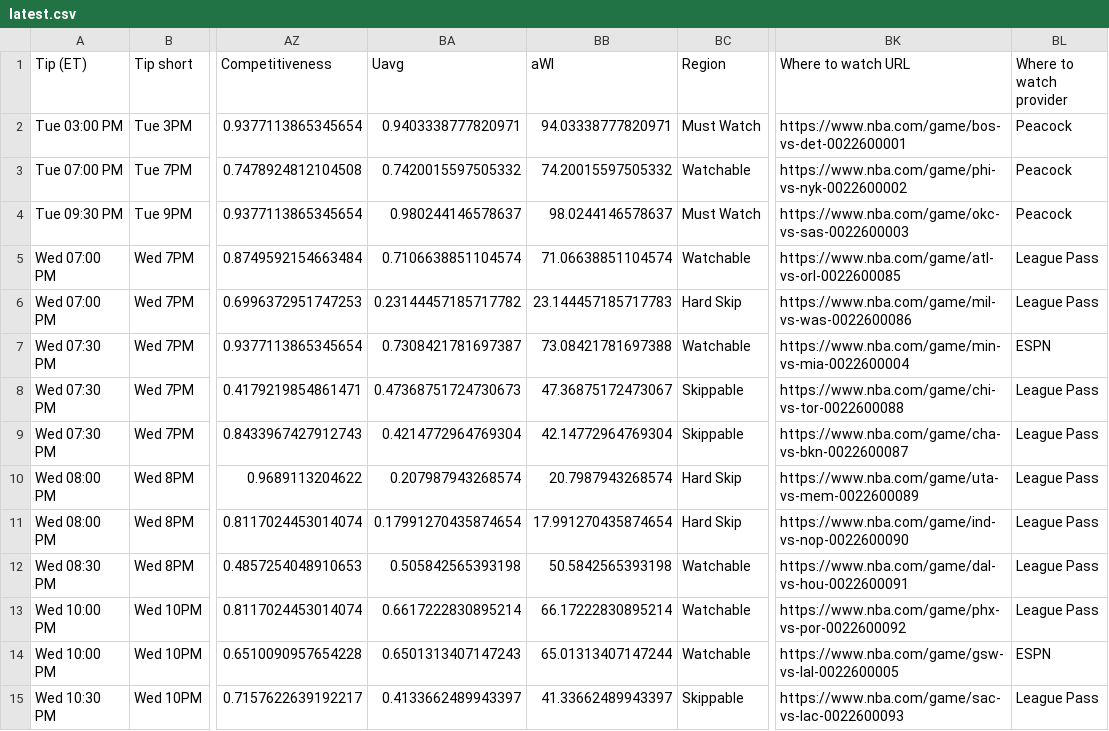
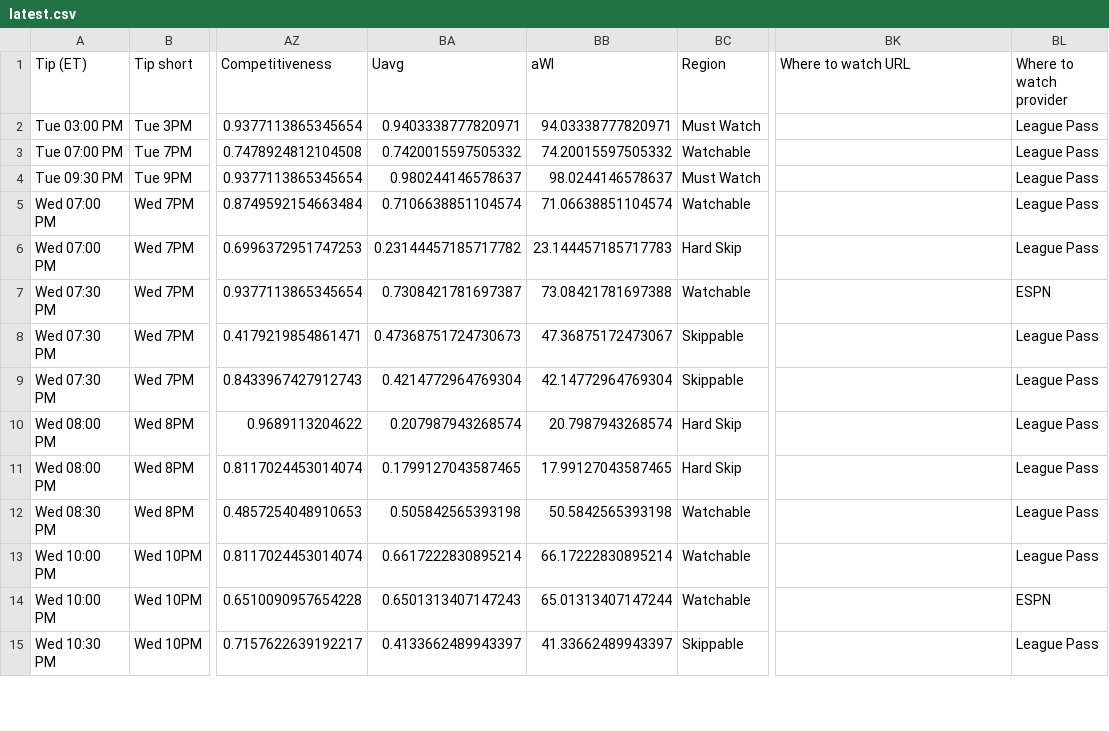
Before and after one commit to sejaldua/nba-watchability, a CSV file: data/forecast/latest.csv, drawn as a sheet; only a part is shown, gaps mark what is left out; the diff covers the shown part only; the diff names each change by its address in the sheet, - before the commit and + after, or states it on an @@ line.

```diff
--- a/data/forecast/latest.csv
+++ b/data/forecast/latest.csv
-BK2 (Where to watch URL): https://www.nba.com/game/bos-vs-det-0022600001
+BK2 (Where to watch URL): (empty)
-BL2:BL4 (Where to watch provider): Peacock
+BL2:BL4 (Where to watch provider): League Pass
-BK3 (Where to watch URL): https://www.nba.com/game/phi-vs-nyk-0022600002
+BK3 (Where to watch URL): (empty)
-BK4 (Where to watch URL): https://www.nba.com/game/okc-vs-sas-0022600003
+BK4 (Where to watch URL): (empty)
-BK5 (Where to watch URL): https://www.nba.com/game/atl-vs-orl-0022600085
+BK5 (Where to watch URL): (empty)
-BK6 (Where to watch URL): https://www.nba.com/game/mil-vs-was-0022600086
+BK6 (Where to watch URL): (empty)
-BK7 (Where to watch URL): https://www.nba.com/game/min-vs-mia-0022600004
+BK7 (Where to watch URL): (empty)
-BK8 (Where to watch URL): https://www.nba.com/game/chi-vs-tor-0022600088
+BK8 (Where to watch URL): (empty)
-BK9 (Where to watch URL): https://www.nba.com/game/cha-vs-bkn-0022600087
+BK9 (Where to watch URL): (empty)
-BK10 (Where to watch URL): https://www.nba.com/game/uta-vs-mem-0022600089
+BK10 (Where to watch URL): (empty)
-BA11 (Uavg): 0.17991270435874654
+BA11 (Uavg): 0.1799127043587465
-BB11 (aWI): 17.991270435874654
+BB11 (aWI): 17.99127043587465
-BK11 (Where to watch URL): https://www.nba.com/game/ind-vs-nop-0022600090
+BK11 (Where to watch URL): (empty)
-BK12 (Where to watch URL): https://www.nba.com/game/dal-vs-hou-0022600091
+BK12 (Where to watch URL): (empty)
-BK13 (Where to watch URL): https://www.nba.com/game/phx-vs-por-0022600092
+BK13 (Where to watch URL): (empty)
-BK14 (Where to watch URL): https://www.nba.com/game/gsw-vs-lal-0022600005
+BK14 (Where to watch URL): (empty)
-BK15 (Where to watch URL): https://www.nba.com/game/sac-vs-lac-0022600093
+BK15 (Where to watch URL): (empty)
```
Also changed, not shown: 40 edited cells elsewhere in this file, 2 other files.
